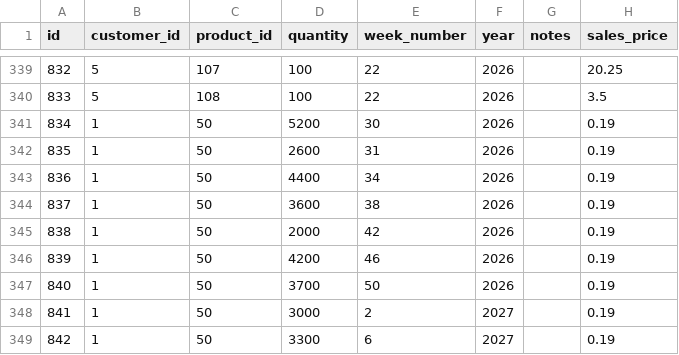
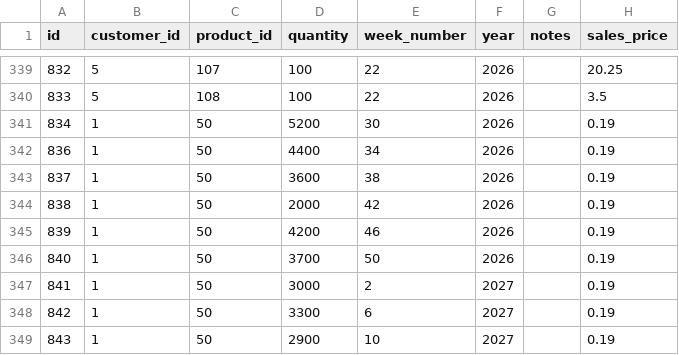
Before and after one commit to Pdvgpc/GPC-Orders-App, a CSV file: data/orders.csv, drawn as a sheet; only a part is shown, gaps mark what is left out; the shorter side is filled out with more unchanged rows; the diff names each change by its address in the sheet, - before the commit and + after, or states it on an @@ line.

Commit message:
update orders.csv

```diff
--- a/data/orders.csv
+++ b/data/orders.csv
-row 342: 835 | 1 | 50 | 2600 | 31 | 2026 |  | 0.19
```
